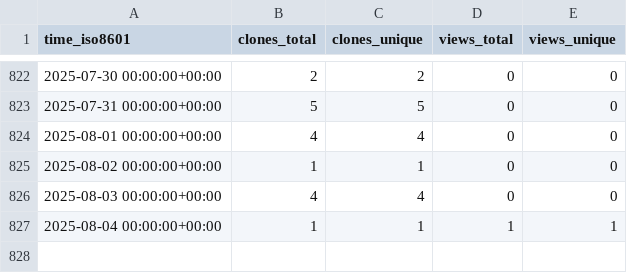
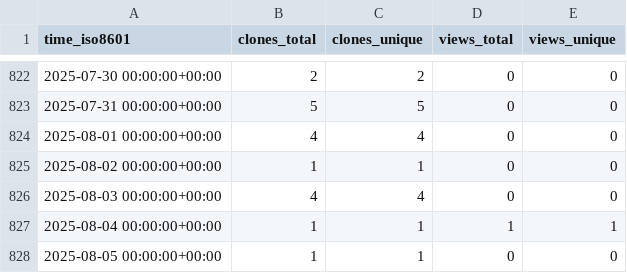
Before and after one commit to yinlinchen/amplify-preview-actions, a CSV file: yinlinchen/amplify-preview-actions/ghrs-data/views_clones_aggregate.csv, drawn as a sheet; only a part is shown, gaps mark what is left out; the diff names each change by its address in the sheet, - before the commit and + after, or states it on an @@ line.

```diff
--- a/yinlinchen/amplify-preview-actions/ghrs-data/views_clones_aggregate.csv
+++ b/yinlinchen/amplify-preview-actions/ghrs-data/views_clones_aggregate.csv
+row 828: 2025-08-05 00:00:00+00:00 | 1 | 1 | 0 | 0
```
Also changed, not shown: 1 other file.
